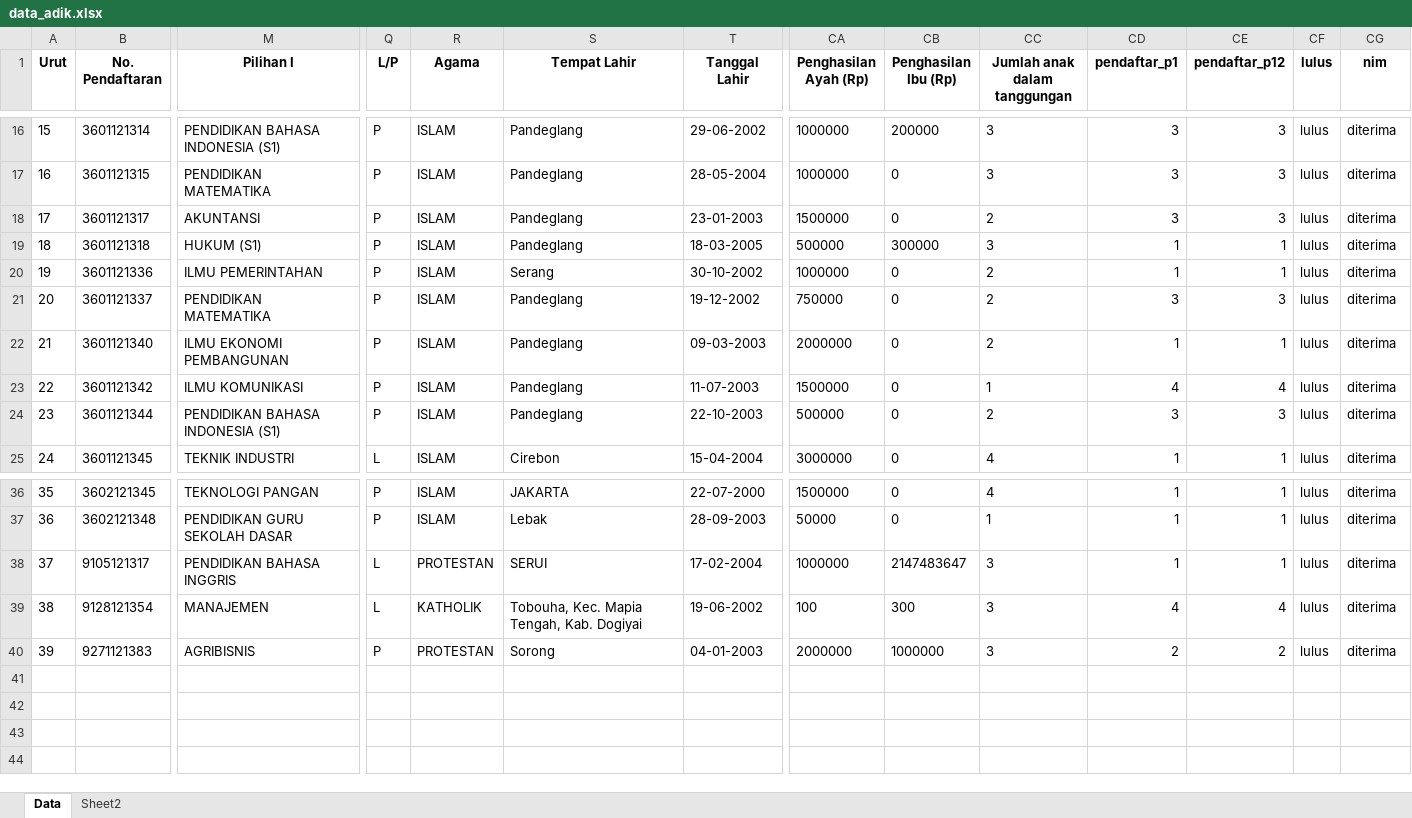
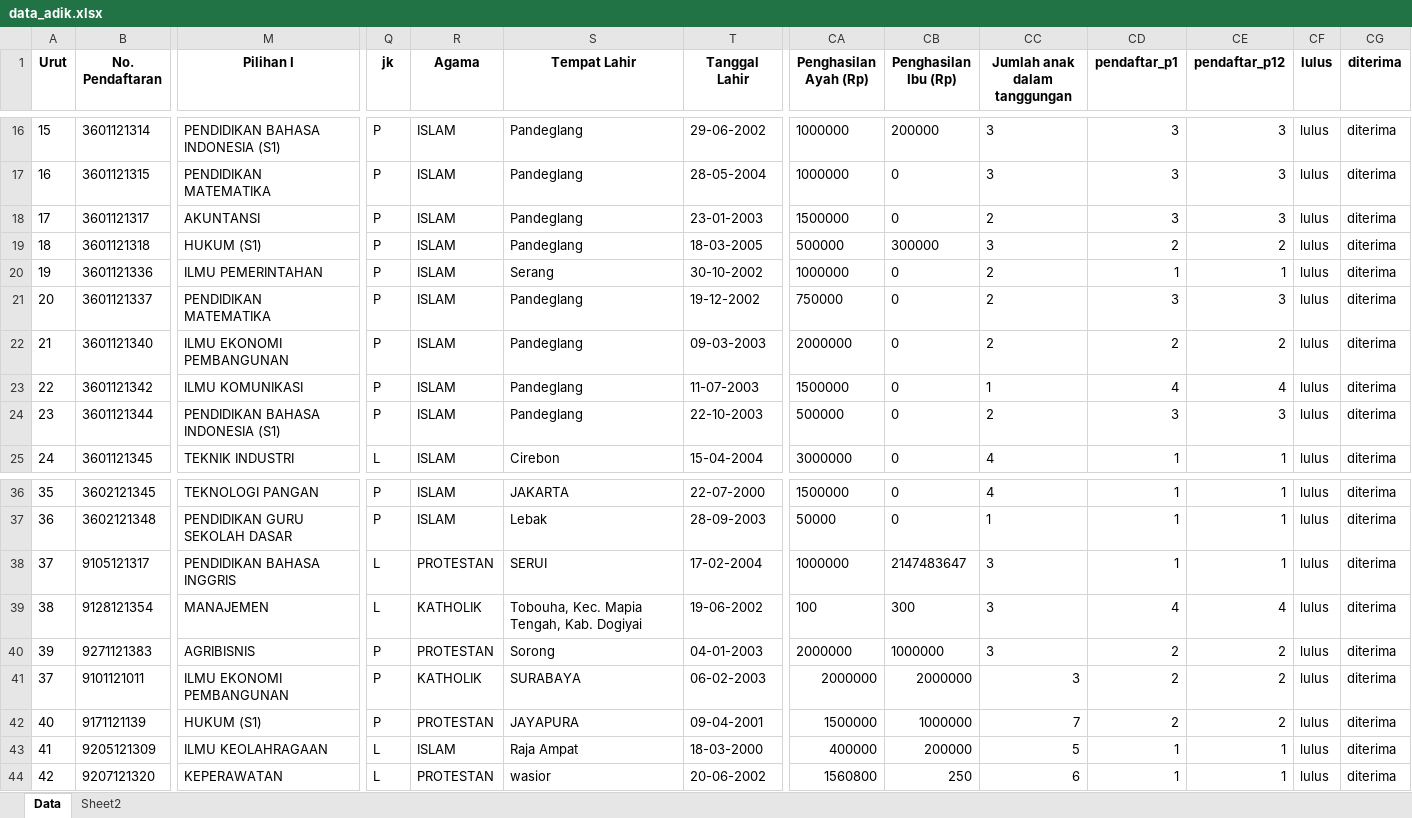
Before and after one commit to tirtareg/21umm, an Excel workbook: data_adik.xlsx, sheet Data, drawn as a sheet; only a part is shown, gaps mark what is left out; values as stored, in another font and other column widths than the file's, no borders; rows hold the shown columns only; the diff names each change by its address in the sheet, - before the commit and + after, or states it on an @@ line.

```diff
--- a/data_adik.xlsx (sheet Data)
+++ b/data_adik.xlsx (sheet Data)
-Q1: L/P
+Q1: jk
-CG1: nim
+CG1: diterima
-CD19 (pendaftar_p1): 1
+CD19 (pendaftar_p1): 2
-CE19 (pendaftar_p12): 1
+CE19 (pendaftar_p12): 2
-CD22 (pendaftar_p1): 1
+CD22 (pendaftar_p1): 2
-CE22 (pendaftar_p12): 1
+CE22 (pendaftar_p12): 2
+row 41: 37 | 9101121011 | ILMU EKONOMI PEMBANGUNAN | P | KATHOLIK | SURABAYA | 06-02-2003 | 2000000 | 2000000 | 3 | 2 | 2 | lulus | diterima
+row 42: 40 | 9171121139 | HUKUM (S1) | P | PROTESTAN | JAYAPURA | 09-04-2001 | 1500000 | 1000000 | 7 | 2 | 2 | lulus | diterima
+row 43: 41 | 9205121309 | ILMU KEOLAHRAGAAN | L | ISLAM | Raja Ampat | 18-03-2000 | 400000 | 200000 | 5 | 1 | 1 | lulus | diterima
+row 44: 42 | 9207121320 | KEPERAWATAN | L | PROTESTAN | wasior | 20-06-2002 | 1560800 | 250 | 6 | 1 | 1 | lulus | diterima
```
Also changed, not shown: sheet Sheet2, formulas that keep their value, docs/data_adik.xlsx, 4 other files.
